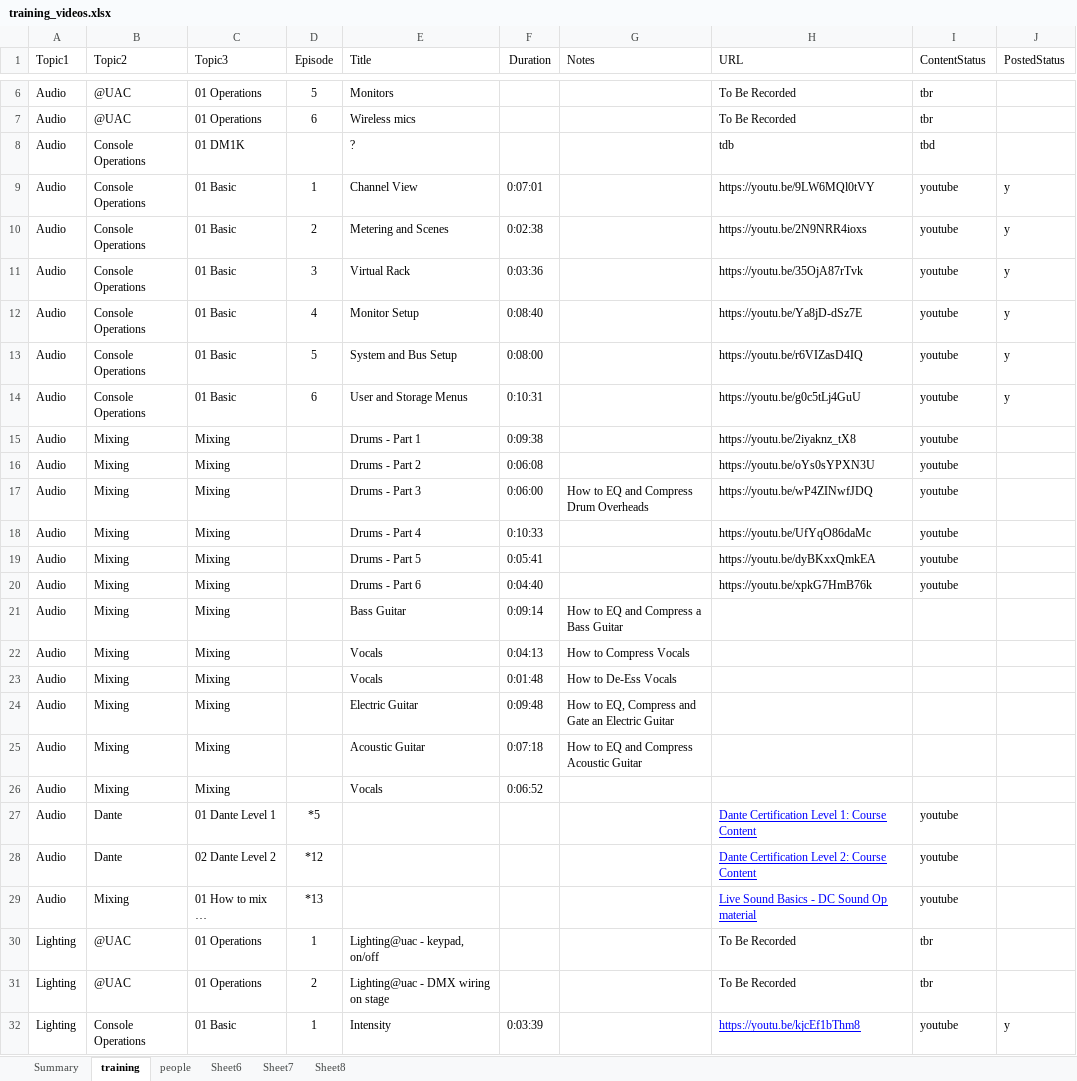
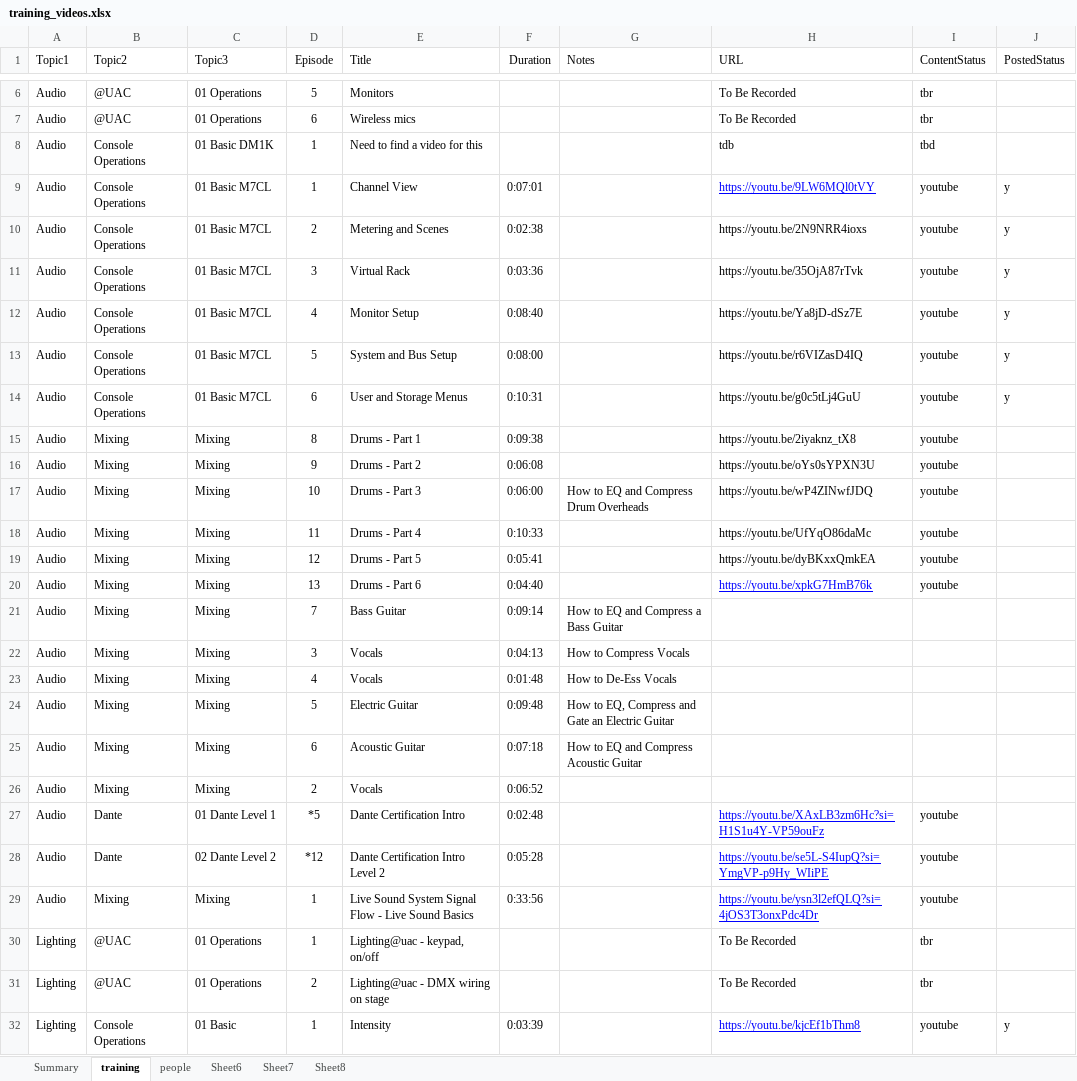
Before and after one commit to avmaint/uactechdoc, an Excel workbook: data/training_videos.xlsx, sheet training, drawn as a sheet; only a part is shown, gaps mark what is left out; values as stored, in another font and other column widths than the file's, no borders; table styles not drawn; the diff names each change by its address in the sheet, - before the commit and + after, or states it on an @@ line.

Commit message:
updated audio training videos

```diff
--- a/data/training_videos.xlsx (sheet training)
+++ b/data/training_videos.xlsx (sheet training)
-C8 (Topic3): 01 DM1K
+C8 (Topic3): 01 Basic DM1K
-D8 (Episode): (empty)
+D8 (Episode): 1
-E8 (Title): ?
+E8 (Title): Need to find a video for this
-C9:C14 (Topic3): 01 Basic
+C9:C14 (Topic3): 01 Basic M7CL
@@ H9 underline: off → on, text colour: black → #0000FF @@
-D15 (Episode): (empty)
+D15 (Episode): 8
-D16 (Episode): (empty)
+D16 (Episode): 9
-D17 (Episode): (empty)
+D17 (Episode): 10
-D18 (Episode): (empty)
+D18 (Episode): 11
-D19 (Episode): (empty)
+D19 (Episode): 12
-D20 (Episode): (empty)
+D20 (Episode): 13
@@ H20 underline: off → on, text colour: black → #0000FF @@
-D21 (Episode): (empty)
+D21 (Episode): 7
-D22 (Episode): (empty)
+D22 (Episode): 3
-D23 (Episode): (empty)
+D23 (Episode): 4
-D24 (Episode): (empty)
+D24 (Episode): 5
-D25 (Episode): (empty)
+D25 (Episode): 6
-D26 (Episode): (empty)
+D26 (Episode): 2
-E27 (Title): (empty)
+E27 (Title): Dante Certification Intro
-F27 (Duration): (empty)
+F27 (Duration): 0:02:48
-H27 (URL): Dante Certification Level 1: Course Content
+H27 (URL): https://youtu.be/XAxLB3zm6Hc?si=H1S1u4Y-VP59ouFz
-E28 (Title): (empty)
+E28 (Title): Dante Certification Intro Level 2
-F28 (Duration): (empty)
+F28 (Duration): 0:05:28
-H28 (URL): Dante Certification Level 2: Course Content
+H28 (URL): https://youtu.be/se5L-S4IupQ?si=YmgVP-p9Hy_WIiPE
-C29 (Topic3): 01 How to mix …
+C29 (Topic3): Mixing
-D29 (Episode): *13
+D29 (Episode): 1
-E29 (Title): (empty)
+E29 (Title): Live Sound System Signal Flow - Live Sound Basics
-F29 (Duration): (empty)
+F29 (Duration): 0:33:56
-H29 (URL): Live Sound Basics - DC Sound Op material
+H29 (URL): https://youtu.be/ysn3l2efQLQ?si=4jOS3T3onxPdc4Dr
```
Also changed, not shown: charts or pictures.
